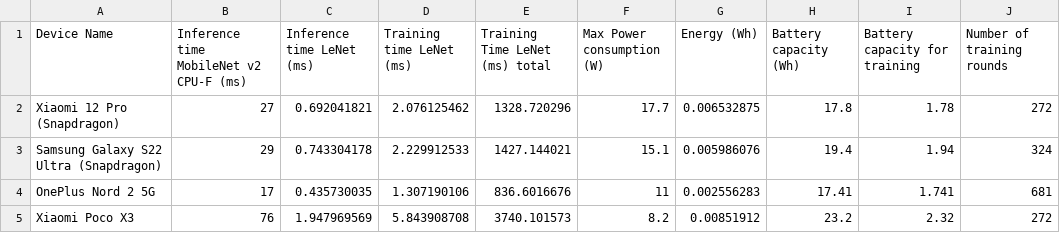
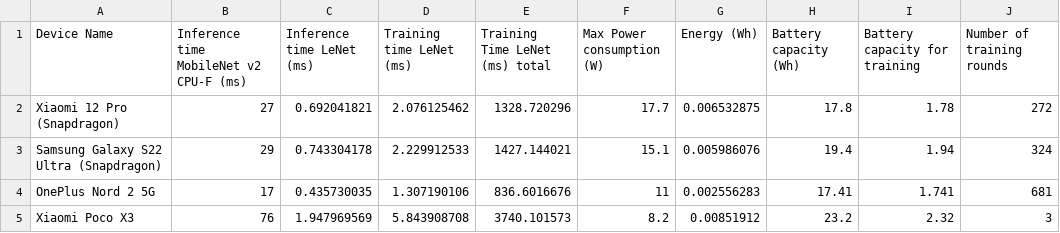
Before and after one commit to sacs-epfl/SkipTrain, a CSV file: tutorial/Energy_traces_CIFAR-10.csv (was tutorial/tutorial/Energy_traces_CIFAR-10.csv), drawn as a sheet.

```diff
--- a/tutorial/tutorial/Energy_traces_CIFAR-10.csv
+++ b/tutorial/Energy_traces_CIFAR-10.csv
@@ -4,2 +4,2 @@ Samsung Galaxy S22 Ultra (Snapdragon),29,0.743304178,2.229912533,1427.144021,15.
 OnePlus Nord 2 5G,17,0.435730035,1.307190106,836.6016676,11,0.002556283,17.41,1.741,681
-Xiaomi Poco X3,76,1.947969569,5.843908708,3740.101573,8.2,0.00851912,23.2,2.32,272
+Xiaomi Poco X3,76,1.947969569,5.843908708,3740.101573,8.2,0.00851912,23.2,2.32,3
```
Also changed, not shown: 4 other files.
